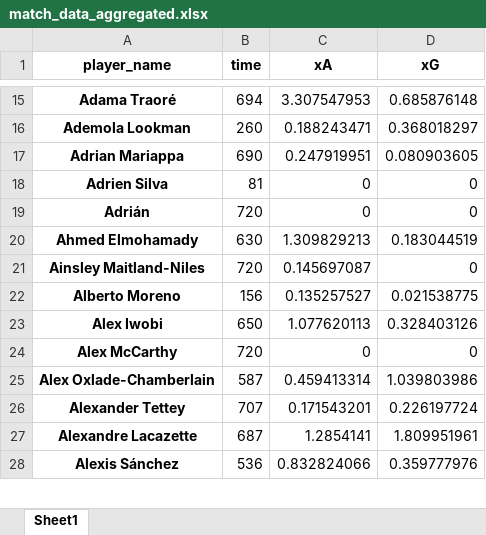
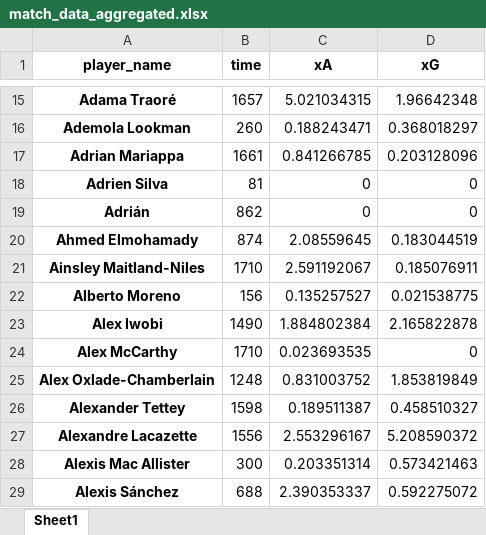
Before and after one commit to spinalwiz/fpl-optimiser, an Excel workbook: match_data_aggregated.xlsx, sheet Sheet1, drawn as a sheet; only a part is shown, gaps mark what is left out; values as stored, in another font and other column widths than the file's, no borders; addresses are those after the commit; the diff covers the shown part only; the diff names each change by its address in the sheet, - before the commit and + after, or states it on an @@ line.

```diff
--- a/match_data_aggregated.xlsx (sheet Sheet1)
+++ b/match_data_aggregated.xlsx (sheet Sheet1)
-B15 (time): 694
+B15 (time): 1657
-C15 (xA): 3.307547953
+C15 (xA): 5.021034315
-D15 (xG): 0.685876148
+D15 (xG): 1.96642348
-B17 (time): 690
+B17 (time): 1661
-C17 (xA): 0.247919951
+C17 (xA): 0.841266785
-D17 (xG): 0.080903605
+D17 (xG): 0.203128096
-B19 (time): 720
+B19 (time): 862
-B20 (time): 630
+B20 (time): 874
-C20 (xA): 1.309829213
+C20 (xA): 2.08559645
-B21 (time): 720
+B21 (time): 1710
-C21 (xA): 0.145697087
+C21 (xA): 2.591192067
-D21 (xG): 0
+D21 (xG): 0.185076911
-B23 (time): 650
+B23 (time): 1490
-C23 (xA): 1.077620113
+C23 (xA): 1.884802384
-D23 (xG): 0.328403126
+D23 (xG): 2.165822878
-B24 (time): 720
+B24 (time): 1710
-C24 (xA): 0
+C24 (xA): 0.023693535
-B25 (time): 587
+B25 (time): 1248
-C25 (xA): 0.459413314
+C25 (xA): 0.831003752
-D25 (xG): 1.039803986
+D25 (xG): 1.853819849
-B26 (time): 707
+B26 (time): 1598
-C26 (xA): 0.171543201
+C26 (xA): 0.189511387
-D26 (xG): 0.226197724
+D26 (xG): 0.458510327
-B27 (time): 687
+B27 (time): 1556
-C27 (xA): 1.2854141
+C27 (xA): 2.553296167
-D27 (xG): 1.809951961
+D27 (xG): 5.208590372
+row 28: Alexis Mac Allister | 300 | 0.203351314 | 0.573421463
-B29 (time): 536
+B29 (time): 688
-C29 (xA): 0.832824066
+C29 (xA): 2.390353337
-D29 (xG): 0.359777976
+D29 (xG): 0.592275072
```
Also changed, not shown: 20 added rows and 1212 edited cells elsewhere in this sheet, clean_sheets.xlsx, out.xlsx, 49 other files.
